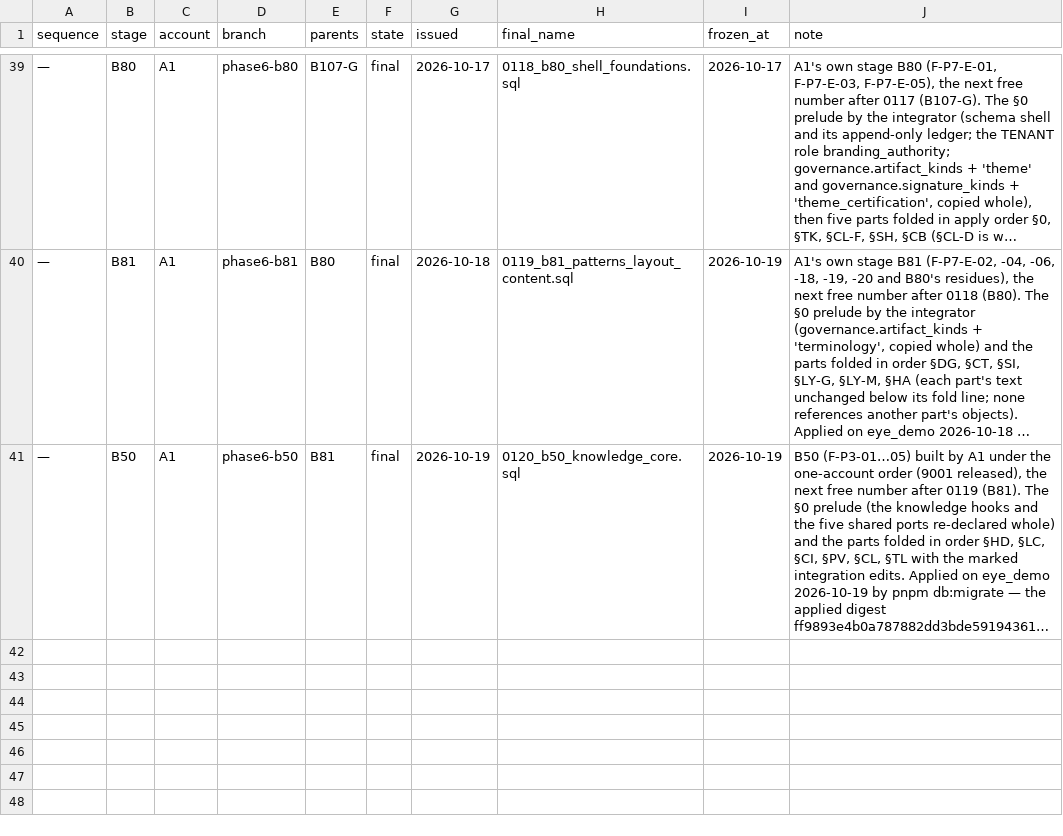
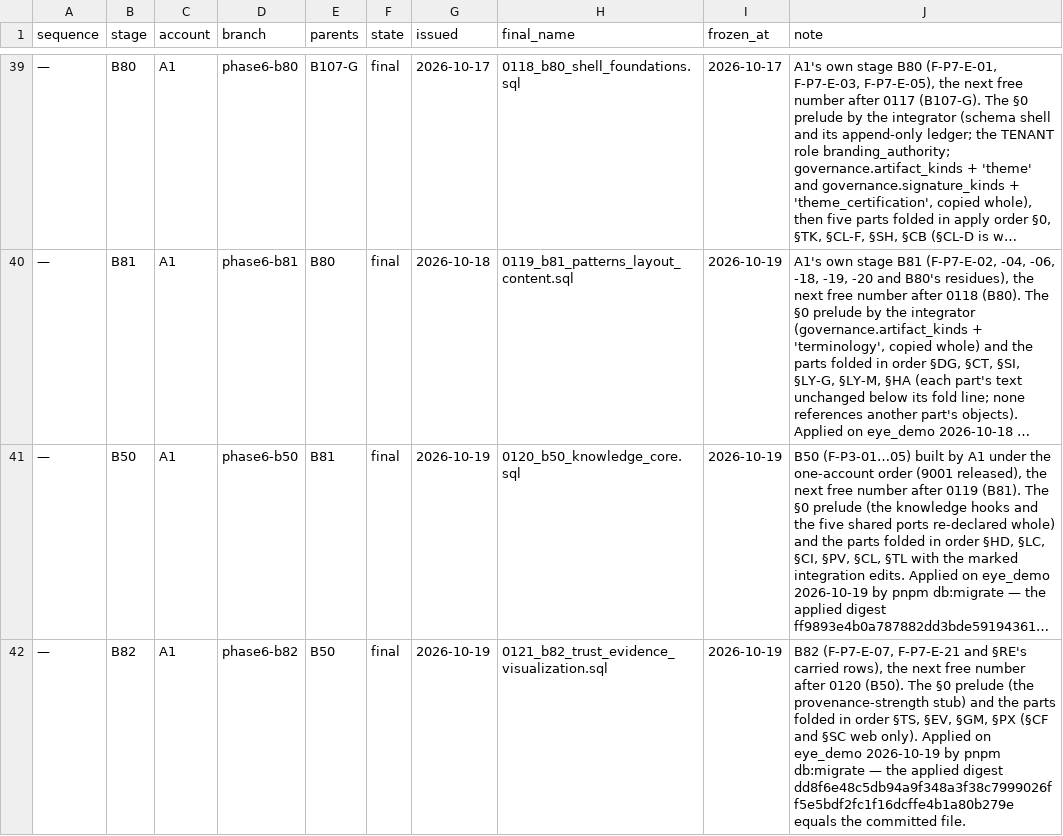
Before and after one commit to a-Halawany/elven, a CSV file: audit/delivery/MIGRATION_LEDGER.csv, drawn as a sheet; only a part is shown, gaps mark what is left out; long unchanged cells end in …; the diff names each change by its address in the sheet, - before the commit and + after, or states it on an @@ line.

```diff
--- a/audit/delivery/MIGRATION_LEDGER.csv
+++ b/audit/delivery/MIGRATION_LEDGER.csv
+row 42: — | B82 | A1 | phase6-b82 | B50 | final | 2026-10-19 | 0121_b82_trust_evidence_visualization.sql | 2026-10-19 | B82 (F-P7-E-07, F-P7-E-21 and §RE's carried rows), the next free number after 0120 (B50). The §0 prelude (the provenance-strength stub) and the parts folded in order §TS, §EV, §GM, §PX (§CF and §SC web only). Applied on eye_demo 2026-10-19 by pnpm db:migrate — the applied digest dd8f6e48c5db94a9f348a3f38c7999026ff5e5bdf2fc1f16dcffe4b1a80b279e equals the committed file.
```
Also changed, not shown: 47 other files.
